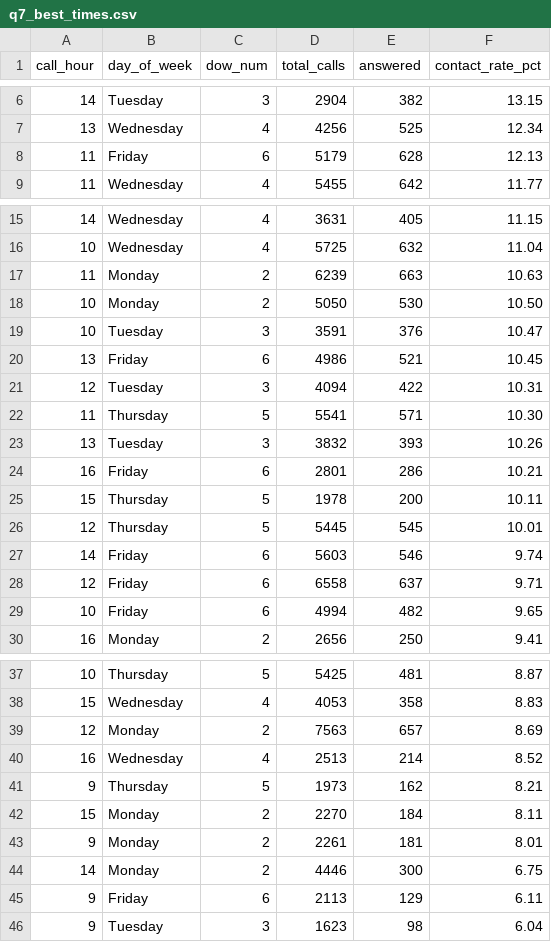
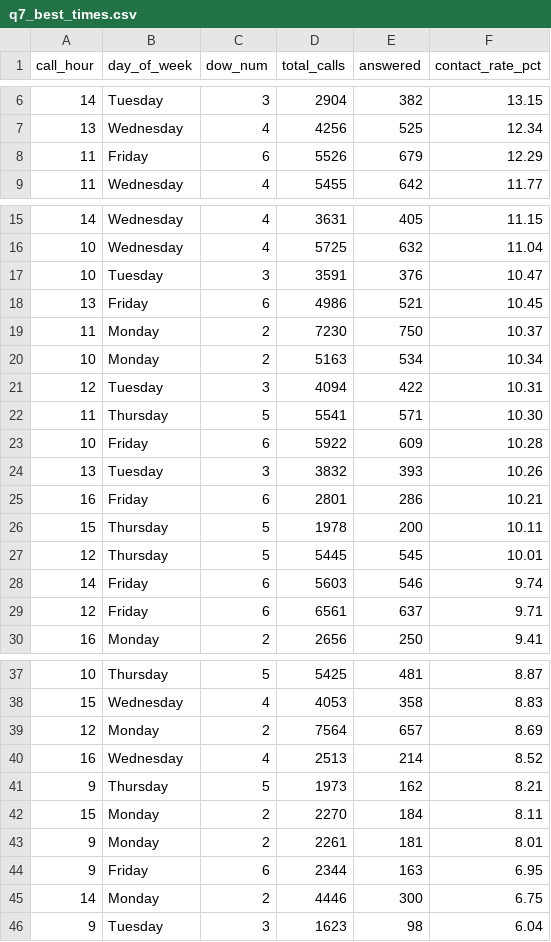
Before and after one commit to celina-nanbara/klarna-it-outbound-dialing, a CSV file: q7_best_times.csv, drawn as a sheet; only a part is shown, gaps mark what is left out.

Commit message:
Update q7_best_times.csv

```diff
--- a/q7_best_times.csv
+++ b/q7_best_times.csv
@@ -7,3 +7,3 @@ call_hour,day_of_week,dow_num,total_calls,answered,contact_rate_pct
 13,Wednesday,4,4256,525,12.34
-11,Friday,6,5179,628,12.13
+11,Friday,6,5526,679,12.29
 11,Wednesday,4,5455,642,11.77
@@ -16,8 +16,9 @@ call_hour,day_of_week,dow_num,total_calls,answered,contact_rate_pct
 10,Wednesday,4,5725,632,11.04
-11,Monday,2,6239,663,10.63
-10,Monday,2,5050,530,10.50
 10,Tuesday,3,3591,376,10.47
 13,Friday,6,4986,521,10.45
+11,Monday,2,7230,750,10.37
+10,Monday,2,5163,534,10.34
 12,Tuesday,3,4094,422,10.31
 11,Thursday,5,5541,571,10.30
+10,Friday,6,5922,609,10.28
 13,Tuesday,3,3832,393,10.26
@@ -27,4 +28,3 @@ call_hour,day_of_week,dow_num,total_calls,answered,contact_rate_pct
 14,Friday,6,5603,546,9.74
-12,Friday,6,6558,637,9.71
-10,Friday,6,4994,482,9.65
+12,Friday,6,6561,637,9.71
 16,Monday,2,2656,250,9.41
@@ -38,3 +38,3 @@ call_hour,day_of_week,dow_num,total_calls,answered,contact_rate_pct
 15,Wednesday,4,4053,358,8.83
-12,Monday,2,7563,657,8.69
+12,Monday,2,7564,657,8.69
 16,Wednesday,4,2513,214,8.52
@@ -43,4 +43,4 @@ call_hour,day_of_week,dow_num,total_calls,answered,contact_rate_pct
 9,Monday,2,2261,181,8.01
+9,Friday,6,2344,163,6.95
 14,Monday,2,4446,300,6.75
-9,Friday,6,2113,129,6.11
 9,Tuesday,3,1623,98,6.04
```
